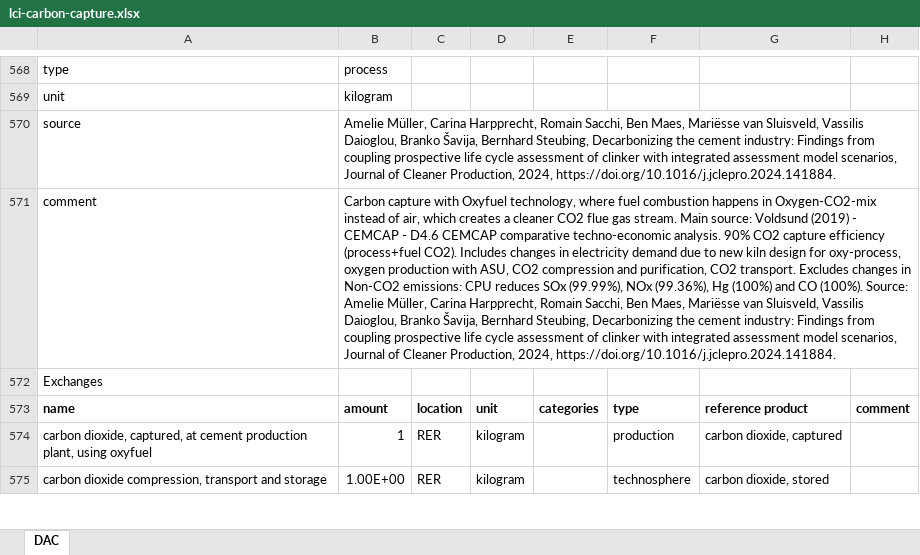
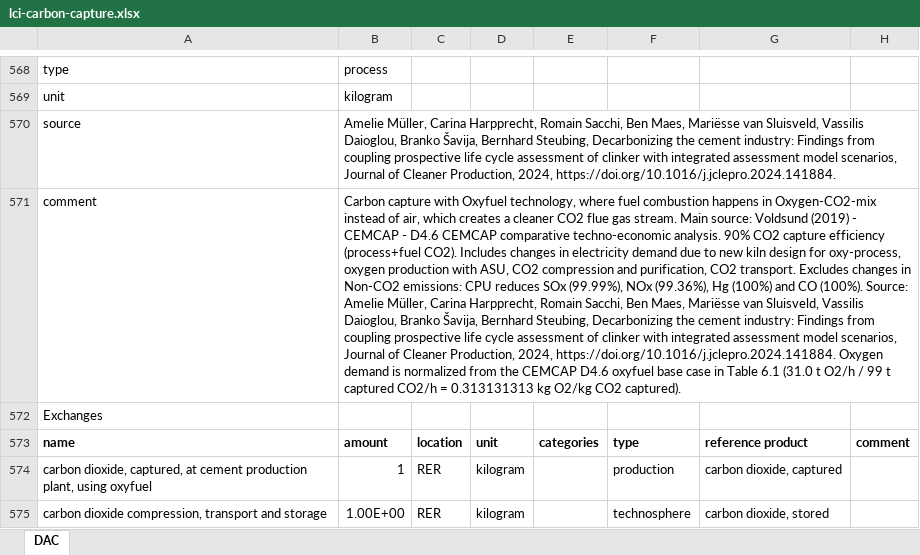
Before and after one commit to polca/premise, an Excel workbook: premise/data/additional_inventories/lci-carbon-capture.xlsx, sheet DAC, drawn as a sheet; only a part is shown, gaps mark what is left out; values as stored, in another font and other column widths than the file's, no borders; the diff covers the shown part only; the diff names each change by its address in the sheet, - before the commit and + after, or states it on an @@ line.

Commit message:
Correct oxyfuel cement oxygen demand
Normalize the oxyfuel cement capture oxygen input from CEMCAP D4.6 Table 6.1 using 31.0 t O2/h divided by 99 t captured CO2/h, giving 0.313131313 kg O2 per kg CO2 captured.

Document the source in the activity and exchange comments, and preserve cached formula values in the workbook so fresh inventory-cache rebuilds continue to import successfully.

Verification: cleared the Premise inventory cache, rewrote ei_cutoff_3.11_image_SSP2-M_2050_cement_fixed, and recalculated 174 clinker production climate scores with zero same-location technology near matches under the existing 0.1% rule.

```diff
--- a/premise/data/additional_inventories/lci-carbon-capture.xlsx (sheet DAC)
+++ b/premise/data/additional_inventories/lci-carbon-capture.xlsx (sheet DAC)
-B571: …2024, https://doi.org/10.1016/j.jclepro.2024.141884.
+B571: …2024, https://doi.org/10.1016/j.jclepro.2024.141884. Oxygen demand is normalized from the CEMCAP D4.6 oxyfuel base case in Table 6.1 (31.0 t O2/h / 99 t captured CO2/h = 0.313131313 kg O2/kg CO2 captured).
```
Also changed, not shown: 2 edited cells elsewhere in this sheet.
